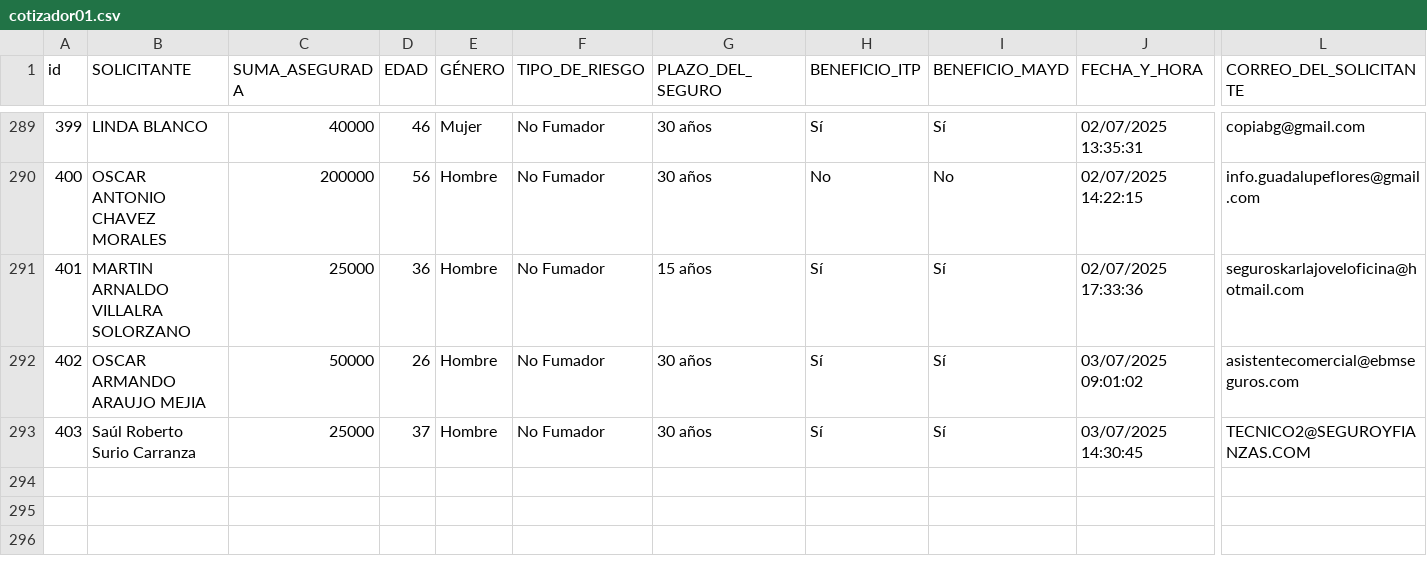
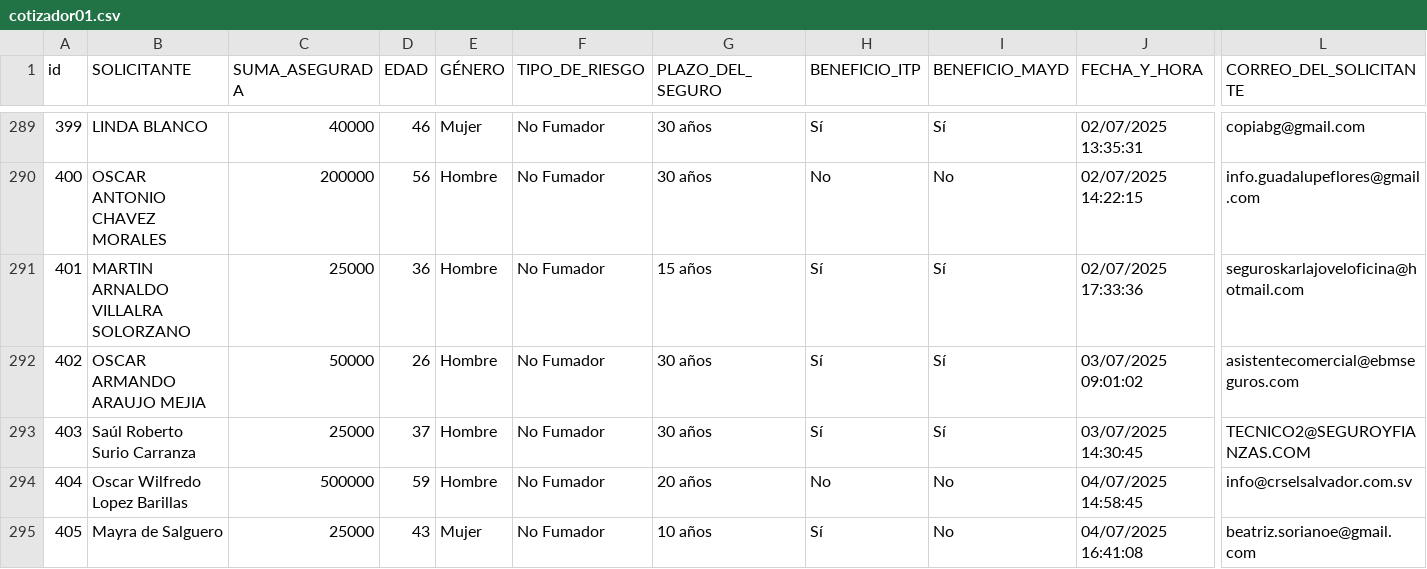
Before and after one commit to ricardoactuario/Estad-sticas, a CSV file: cotizador01.csv, drawn as a sheet; only a part is shown, gaps mark what is left out; rows hold the shown columns only; the diff names each change by its address in the sheet, - before the commit and + after, or states it on an @@ line.

Commit message:
Actualizar cotizador01.csv automáticamente

```diff
--- a/cotizador01.csv
+++ b/cotizador01.csv
+row 294: 404 | Oscar Wilfredo Lopez Barillas | 500000 | 59 | Hombre | No Fumador | 20 años | No | No | 04/07/2025 14:58:45 | info@crselsalvador.com.sv
+row 295: 405 | Mayra de Salguero | 25000 | 43 | Mujer | No Fumador | 10 años | Sí | No | 04/07/2025 16:41:08 | beatriz.sorianoe@gmail.com
```
